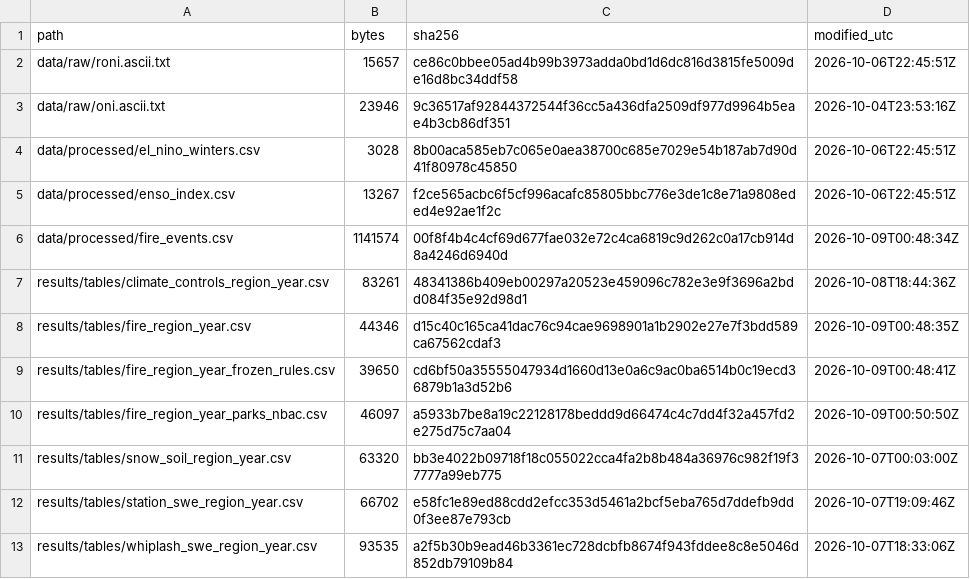
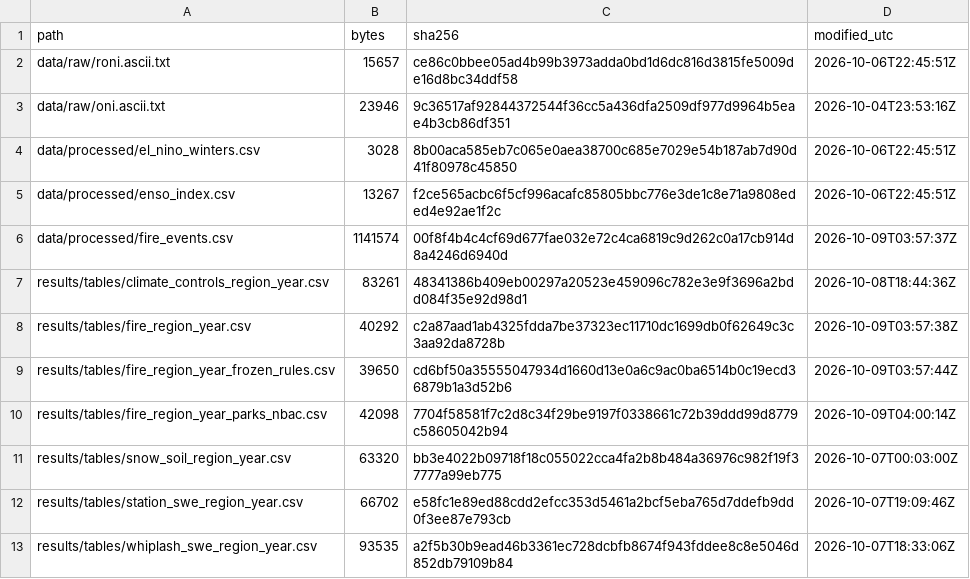
Before and after one commit to dacekroberts/hydrowhiplash-elnino26, a CSV file: results/tables/input_pins.csv, drawn as a sheet; only a part is shown.

```diff
--- a/results/tables/input_pins.csv
+++ b/results/tables/input_pins.csv
@@ -5,7 +5,7 @@ data/processed/el_nino_winters.csv,3028,8b00aca585eb7c065e0aea38700c685e7029e54b
 data/processed/enso_index.csv,13267,f2ce565acbc6f5cf996acafc85805bbc776e3de1c8e71a9808eded4e92ae1f2c,2026-10-06T22:45:51Z
-data/processed/fire_events.csv,1141574,00f8f4b4c4cf69d677fae032e72c4ca6819c9d262c0a17cb914d8a4246d6940d,2026-10-09T00:48:34Z
+data/processed/fire_events.csv,1141574,00f8f4b4c4cf69d677fae032e72c4ca6819c9d262c0a17cb914d8a4246d6940d,2026-10-09T03:57:37Z
 results/tables/climate_controls_region_year.csv,83261,48341386b409eb00297a20523e459096c782e3e9f3696a2bdd084f35e92d98d1,2026-10-08T18:44:36Z
-results/tables/fire_region_year.csv,44346,d15c40c165ca41dac76c94cae9698901a1b2902e27e7f3bdd589ca67562cdaf3,2026-10-09T00:48:35Z
-results/tables/fire_region_year_frozen_rules.csv,39650,cd6bf50a35555047934d1660d13e0a6c9ac0ba6514b0c19ecd36879b1a3d52b6,2026-10-09T00:48:41Z
-results/tables/fire_region_year_parks_nbac.csv,46097,a5933b7be8a19c22128178beddd9d66474c4c7dd4f32a457fd2e275d75c7aa04,2026-10-09T00:50:50Z
+results/tables/fire_region_year.csv,40292,c2a87aad1ab4325fdda7be37323ec11710dc1699db0f62649c3c3aa92da8728b,2026-10-09T03:57:38Z
+results/tables/fire_region_year_frozen_rules.csv,39650,cd6bf50a35555047934d1660d13e0a6c9ac0ba6514b0c19ecd36879b1a3d52b6,2026-10-09T03:57:44Z
+results/tables/fire_region_year_parks_nbac.csv,42098,7704f58581f7c2d8c34f29be9197f0338661c72b39ddd99d8779c58605042b94,2026-10-09T04:00:14Z
 results/tables/snow_soil_region_year.csv,63320,bb3e4022b09718f18c055022cca4fa2b8b484a36976c982f19f37777a99eb775,2026-10-07T00:03:00Z
```
Also changed, not shown: results/tables/fire_region_year.csv, results/tables/fire_region_year_parks_nbac.csv, 13 other files.
